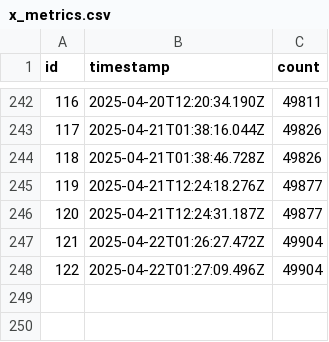
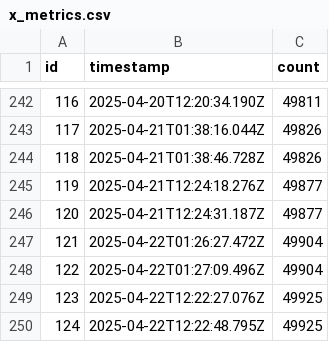
Before and after one commit to rangeroper/ts_arc_growth_bot, a CSV file: public/data/csv/x_metrics.csv, drawn as a sheet; only a part is shown, gaps mark what is left out.

```diff
--- a/public/data/csv/x_metrics.csv
+++ b/public/data/csv/x_metrics.csv
@@ -248 +248,3 @@
 122,"2025-04-22T01:27:09.496Z",49904
+123,"2025-04-22T12:22:27.076Z",49925
+124,"2025-04-22T12:22:48.795Z",49925
```
Also changed, not shown: public/data/csv/github_release_version.csv, public/data/csv/telegram_metrics.csv, 5 other files.
